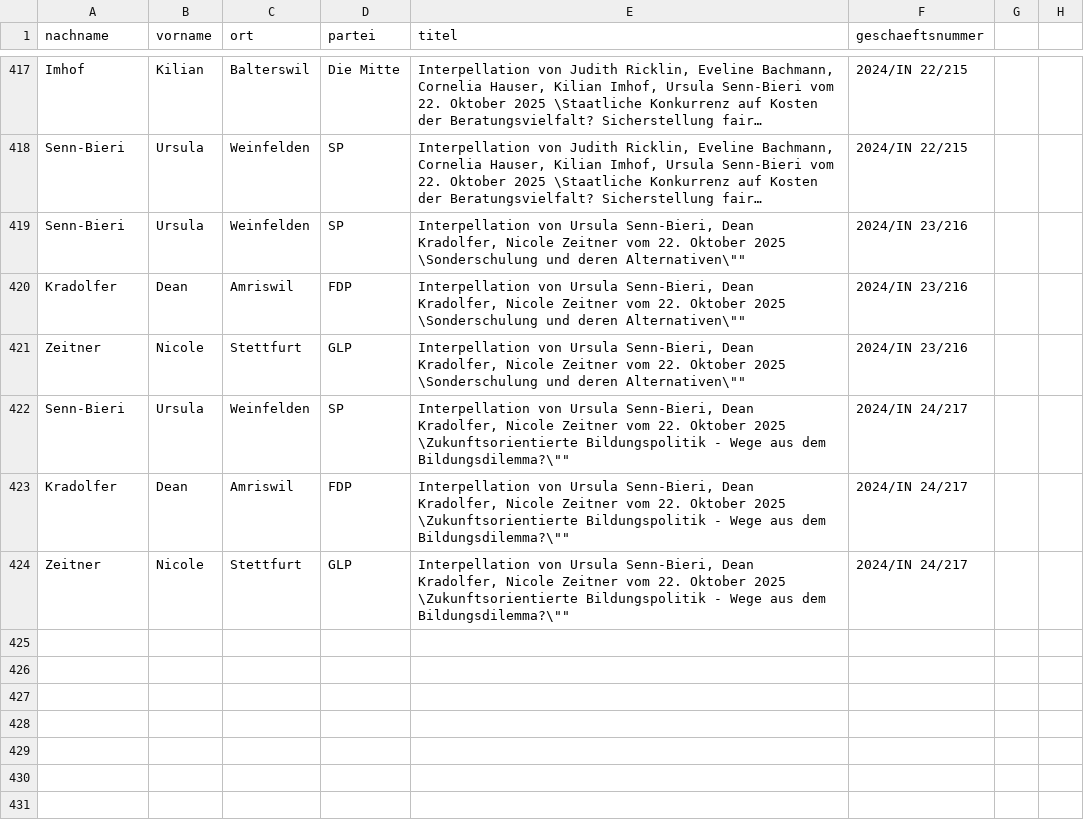
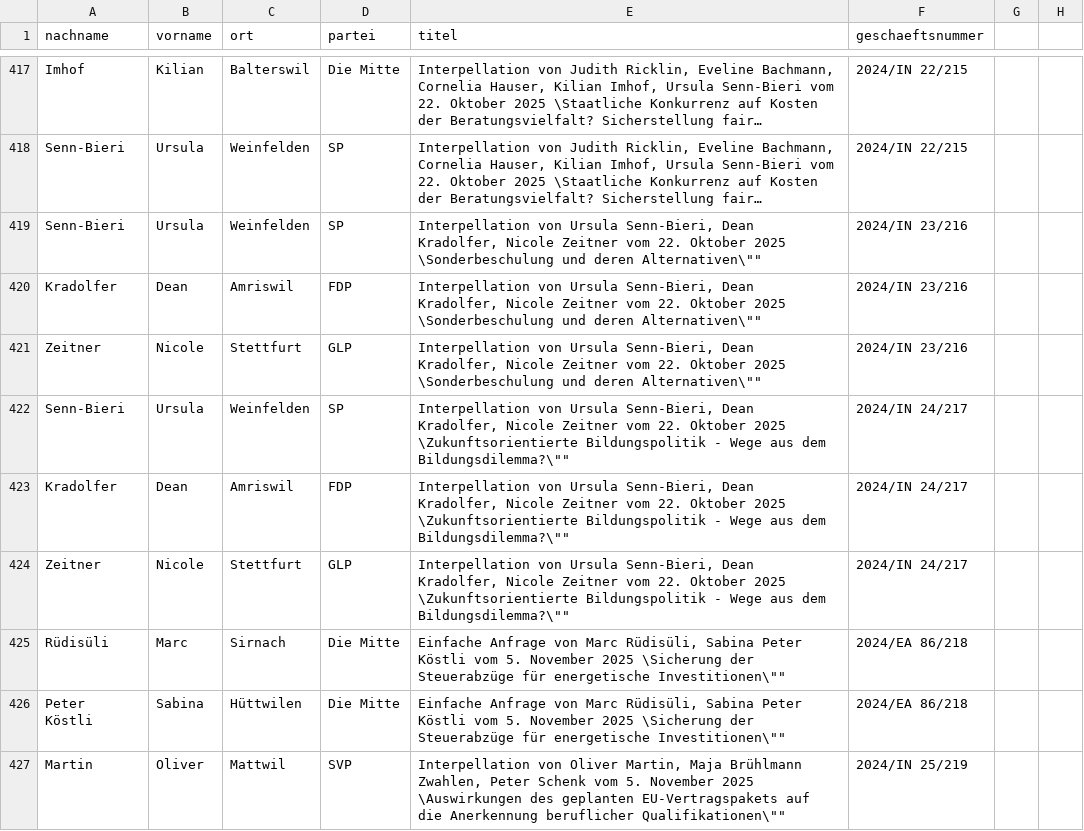
Before and after one commit to ogdtg/vorstossdaten_scrape, a CSV file: vorstoesser.csv, drawn as a sheet; only a part is shown, gaps mark what is left out; long unchanged cells end in …; the diff covers the shown part only; the diff names each change by its address in the sheet, - before the commit and + after, or states it on an @@ line.

```diff
--- a/vorstoesser.csv
+++ b/vorstoesser.csv
-E419:E421 (titel): …Oktober 2025 \Sonderschulung und deren…
+E419:E421 (titel): …Oktober 2025 \Sonderbeschulung und deren…
+row 425: Rüdisüli | Marc | Sirnach | Die Mitte | Einfache Anfrage von Marc Rüdisüli, Sabina Peter Köstli vom 5. November 2025 \Sicherung der Steuerabzüge für energetische Investitionen\"" | 2024/EA 86/218
+row 426: Peter Köstli | Sabina | Hüttwilen | Die Mitte | Einfache Anfrage von Marc Rüdisüli, Sabina Peter Köstli vom 5. November 2025 \Sicherung der Steuerabzüge für energetische Investitionen\"" | 2024/EA 86/218
+row 427: Martin | Oliver | Mattwil | SVP | Interpellation von Oliver Martin, Maja Brühlmann Zwahlen, Peter Schenk vom 5. November 2025 \Auswirkungen des geplanten EU-Vertragspakets auf die Anerkennung beruflicher Qualifikationen\"" | 2024/IN 25/219
```
Also changed, not shown: 9 added rows elsewhere in this file, geschaefte.csv, 2 other files.
